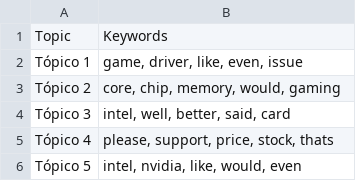
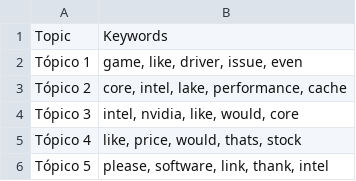
Before and after one commit to Ricardouchub/Proyecto-mlops-automl-reddit, a CSV file: data/topic_keywords.csv, drawn as a sheet.

```diff
--- a/data/topic_keywords.csv
+++ b/data/topic_keywords.csv
@@ -1,6 +1,6 @@
 Topic,Keywords
-Tópico 1,"game, driver, like, even, issue"
-Tópico 2,"core, chip, memory, would, gaming"
-Tópico 3,"intel, well, better, said, card"
-Tópico 4,"please, support, price, stock, thats"
-Tópico 5,"intel, nvidia, like, would, even"
+Tópico 1,"game, like, driver, issue, even"
+Tópico 2,"core, intel, lake, performance, cache"
+Tópico 3,"intel, nvidia, like, would, core"
+Tópico 4,"like, price, would, thats, stock"
+Tópico 5,"please, software, link, thank, intel"
```
Also changed, not shown: 3 other files.
